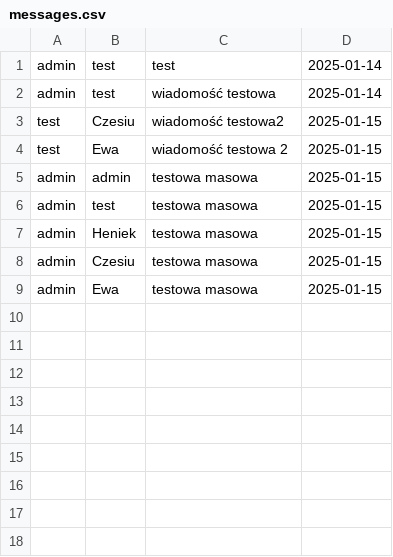
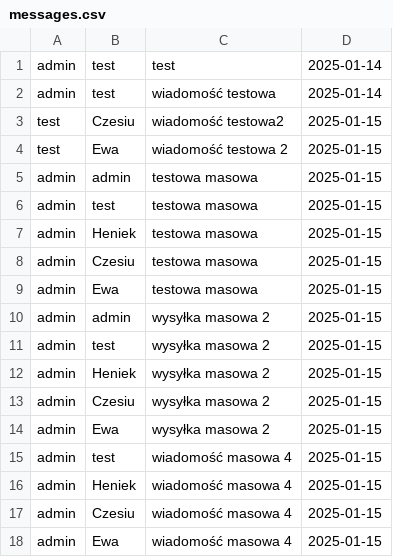
Before and after one commit to LegacyHunter71/MessengerJavaCore, a CSV file: messages.csv, drawn as a sheet.

Commit message:
mass message fix

```diff
--- a/messages.csv
+++ b/messages.csv
@@ -9 +9,10 @@ admin,Czesiu,testowa masowa,2025-01-15
 admin,Ewa,testowa masowa,2025-01-15
+admin,admin,wysyłka masowa 2,2025-01-15
+admin,test,wysyłka masowa 2,2025-01-15
+admin,Heniek,wysyłka masowa 2,2025-01-15
+admin,Czesiu,wysyłka masowa 2,2025-01-15
+admin,Ewa,wysyłka masowa 2,2025-01-15
+admin,test,wiadomość masowa 4,2025-01-15
+admin,Heniek,wiadomość masowa 4,2025-01-15
+admin,Czesiu,wiadomość masowa 4,2025-01-15
+admin,Ewa,wiadomość masowa 4,2025-01-15
```
Also changed, not shown: 3 other files.
